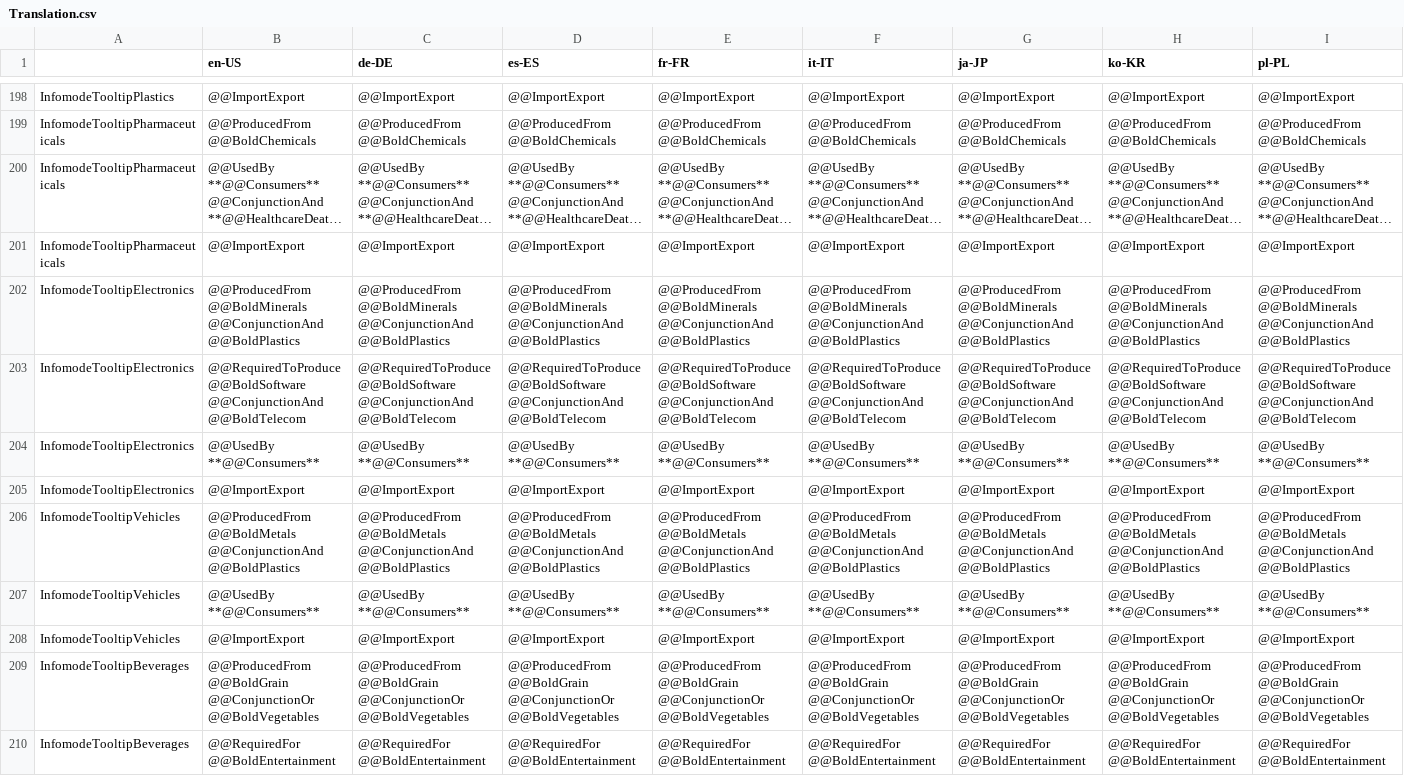
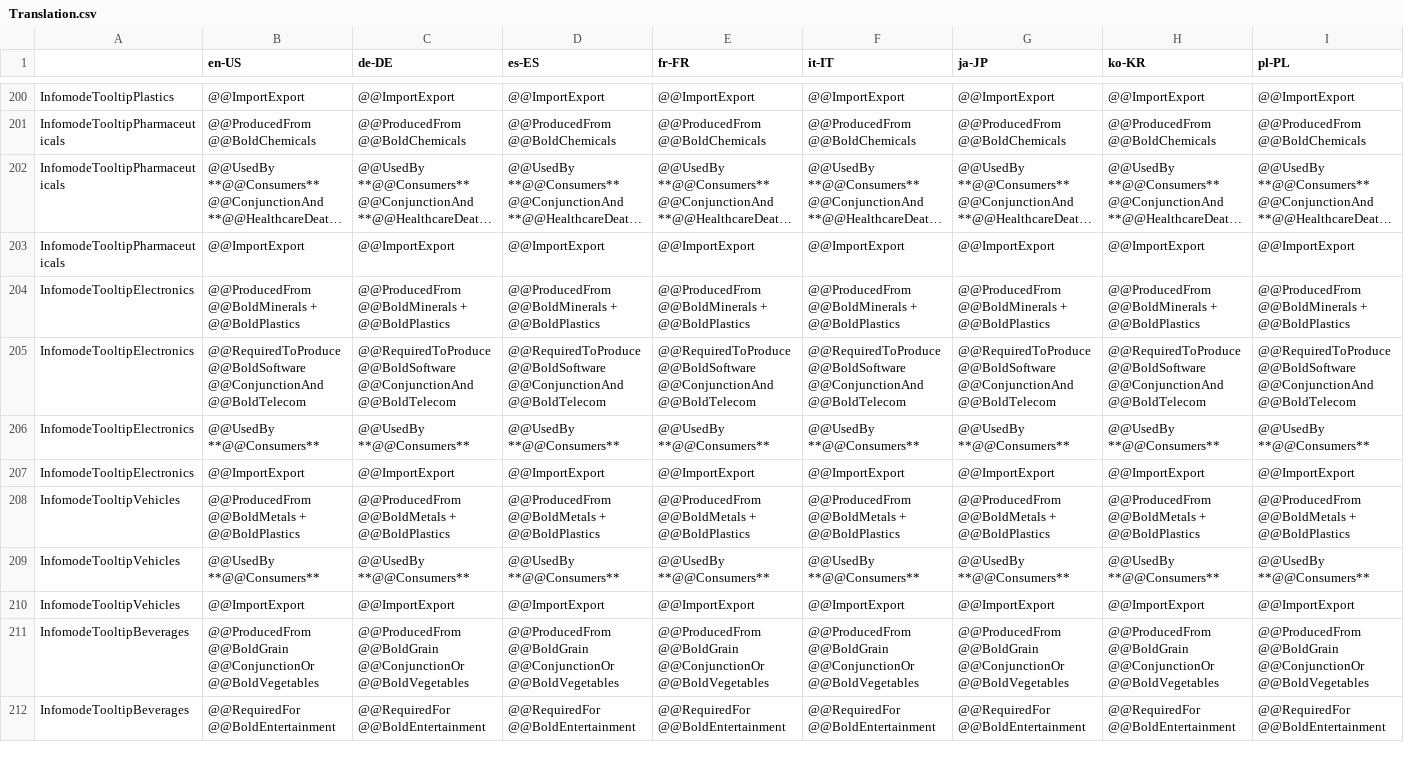
Before and after one commit to rcav8tr/CS2Mod-ResourceLocator, a CSV file: Localization/Translation.csv, drawn as a sheet; only a part is shown, gaps mark what is left out; long unchanged cells end in …; addresses are those after the commit; the diff covers the shown part only; the diff names each change by its address in the sheet, - before the commit and + after, or states it on an @@ line.

```diff
--- a/Localization/Translation.csv
+++ b/Localization/Translation.csv
-B204 (en-US): @@ProducedFrom @@BoldMinerals @@ConjunctionAnd @@BoldPlastics
+B204 (en-US): @@ProducedFrom @@BoldMinerals + @@BoldPlastics
-C204 (de-DE): @@ProducedFrom @@BoldMinerals @@ConjunctionAnd @@BoldPlastics
+C204 (de-DE): @@ProducedFrom @@BoldMinerals + @@BoldPlastics
-D204 (es-ES): @@ProducedFrom @@BoldMinerals @@ConjunctionAnd @@BoldPlastics
+D204 (es-ES): @@ProducedFrom @@BoldMinerals + @@BoldPlastics
-E204 (fr-FR): @@ProducedFrom @@BoldMinerals @@ConjunctionAnd @@BoldPlastics
+E204 (fr-FR): @@ProducedFrom @@BoldMinerals + @@BoldPlastics
-F204 (it-IT): @@ProducedFrom @@BoldMinerals @@ConjunctionAnd @@BoldPlastics
+F204 (it-IT): @@ProducedFrom @@BoldMinerals + @@BoldPlastics
-G204 (ja-JP): @@ProducedFrom @@BoldMinerals @@ConjunctionAnd @@BoldPlastics
+G204 (ja-JP): @@ProducedFrom @@BoldMinerals + @@BoldPlastics
-H204 (ko-KR): @@ProducedFrom @@BoldMinerals @@ConjunctionAnd @@BoldPlastics
+H204 (ko-KR): @@ProducedFrom @@BoldMinerals + @@BoldPlastics
-I204 (pl-PL): @@ProducedFrom @@BoldMinerals @@ConjunctionAnd @@BoldPlastics
+I204 (pl-PL): @@ProducedFrom @@BoldMinerals + @@BoldPlastics
-B208 (en-US): @@ProducedFrom @@BoldMetals @@ConjunctionAnd @@BoldPlastics
+B208 (en-US): @@ProducedFrom @@BoldMetals + @@BoldPlastics
-C208 (de-DE): @@ProducedFrom @@BoldMetals @@ConjunctionAnd @@BoldPlastics
+C208 (de-DE): @@ProducedFrom @@BoldMetals + @@BoldPlastics
-D208 (es-ES): @@ProducedFrom @@BoldMetals @@ConjunctionAnd @@BoldPlastics
+D208 (es-ES): @@ProducedFrom @@BoldMetals + @@BoldPlastics
-E208 (fr-FR): @@ProducedFrom @@BoldMetals @@ConjunctionAnd @@BoldPlastics
+E208 (fr-FR): @@ProducedFrom @@BoldMetals + @@BoldPlastics
-F208 (it-IT): @@ProducedFrom @@BoldMetals @@ConjunctionAnd @@BoldPlastics
+F208 (it-IT): @@ProducedFrom @@BoldMetals + @@BoldPlastics
-G208 (ja-JP): @@ProducedFrom @@BoldMetals @@ConjunctionAnd @@BoldPlastics
+G208 (ja-JP): @@ProducedFrom @@BoldMetals + @@BoldPlastics
-H208 (ko-KR): @@ProducedFrom @@BoldMetals @@ConjunctionAnd @@BoldPlastics
+H208 (ko-KR): @@ProducedFrom @@BoldMetals + @@BoldPlastics
-I208 (pl-PL): @@ProducedFrom @@BoldMetals @@ConjunctionAnd @@BoldPlastics
+I208 (pl-PL): @@ProducedFrom @@BoldMetals + @@BoldPlastics
```
Also changed, not shown: 3 added rows, 4 removed rows and 104 edited cells elsewhere in this file, 28 other files.
